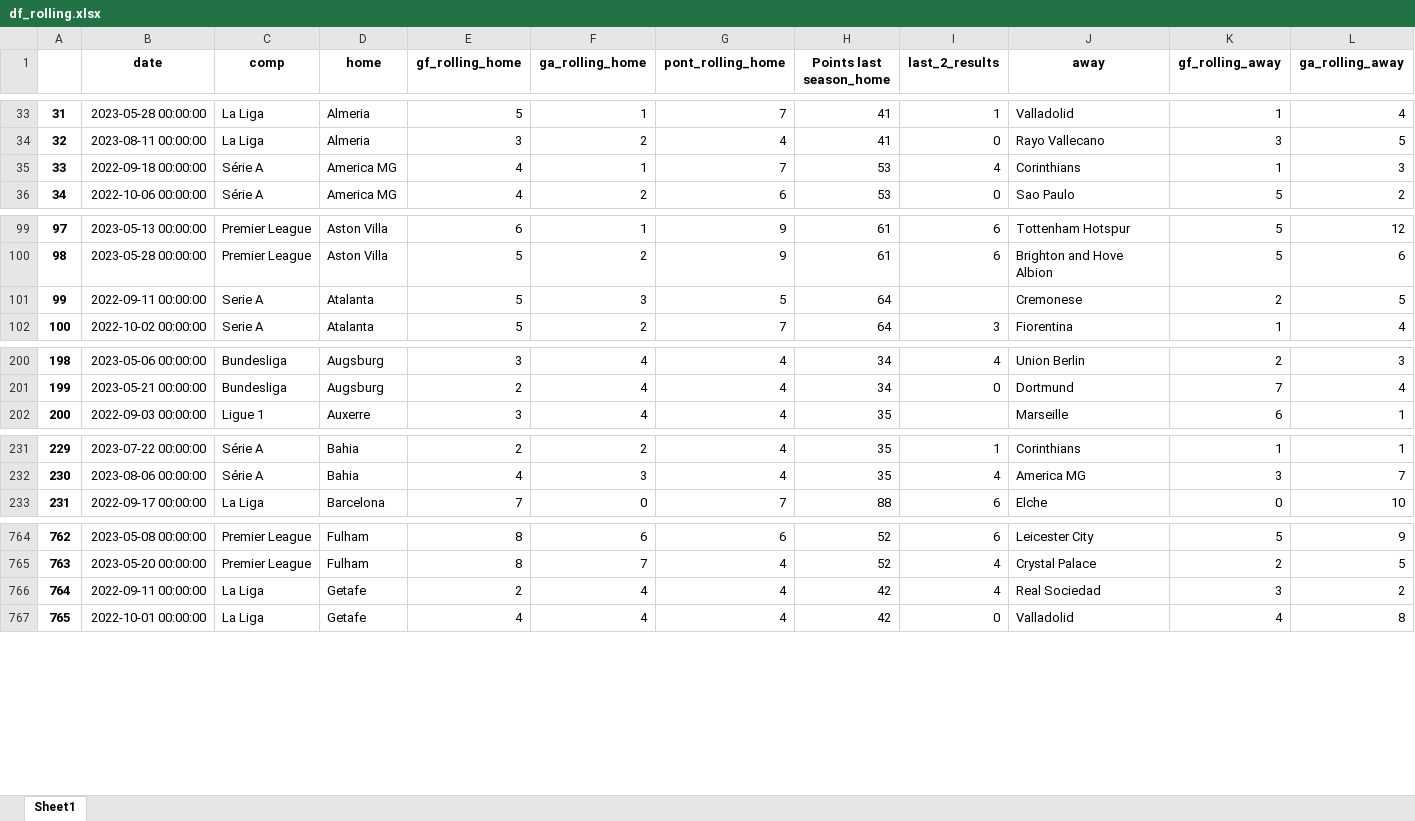
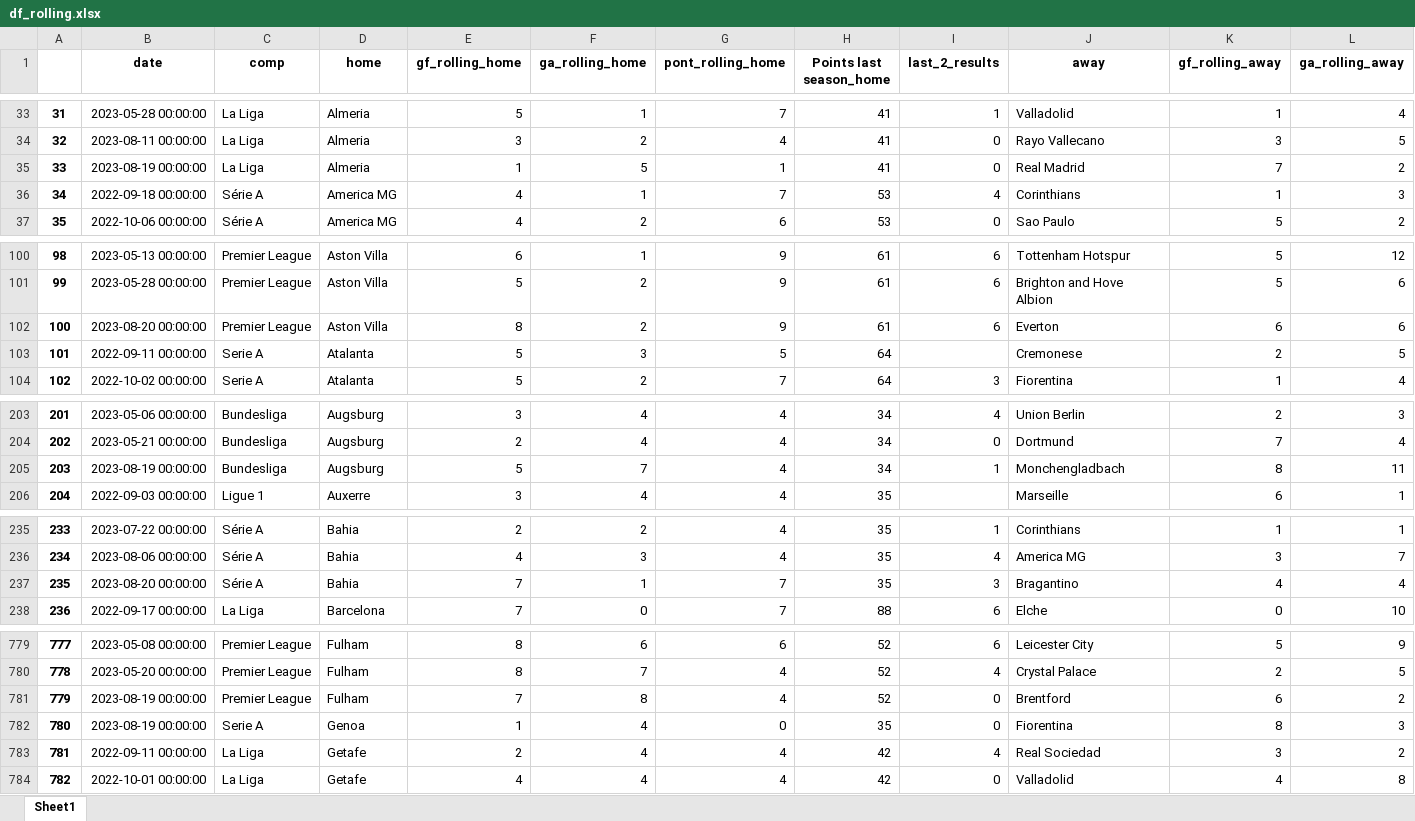
Before and after one commit to alanhassan/soccerprediction, an Excel workbook: df_rolling.xlsx, sheet Sheet1, drawn as a sheet; only a part is shown, gaps mark what is left out; values as stored, in another font and other column widths than the file's, no borders; addresses are those after the commit; rows hold the shown columns only; the diff covers the shown part only; the diff names each change by its address in the sheet, - before the commit and + after, or states it on an @@ line.

```diff
--- a/df_rolling.xlsx (sheet Sheet1)
+++ b/df_rolling.xlsx (sheet Sheet1)
+row 35: 33 | 2023-08-19 00:00:00 | La Liga | Almeria | 1 | 5 | 1 | 41 | 0 | Real Madrid | 7 | 2
@@ column A renumbered between rows 36 and 1985 @@
+row 102: 100 | 2023-08-20 00:00:00 | Premier League | Aston Villa | 8 | 2 | 9 | 61 | 6 | Everton | 6 | 6
+row 205: 203 | 2023-08-19 00:00:00 | Bundesliga | Augsburg | 5 | 7 | 4 | 34 | 1 | Monchengladbach | 8 | 11
+row 237: 235 | 2023-08-20 00:00:00 | Série A | Bahia | 7 | 1 | 7 | 35 | 3 | Bragantino | 4 | 4
+row 781: 779 | 2023-08-19 00:00:00 | Premier League | Fulham | 7 | 8 | 4 | 52 | 0 | Brentford | 6 | 2
+row 782: 780 | 2023-08-19 00:00:00 | Serie A | Genoa | 1 | 4 | 0 | 35 | 0 | Fiorentina | 8 | 3
```
Also changed, not shown: 45 added rows elsewhere in this sheet, 1 other file.
